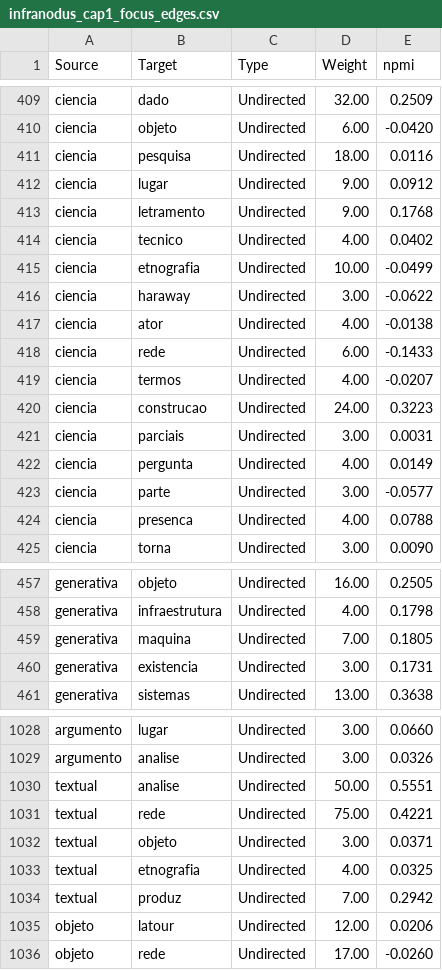
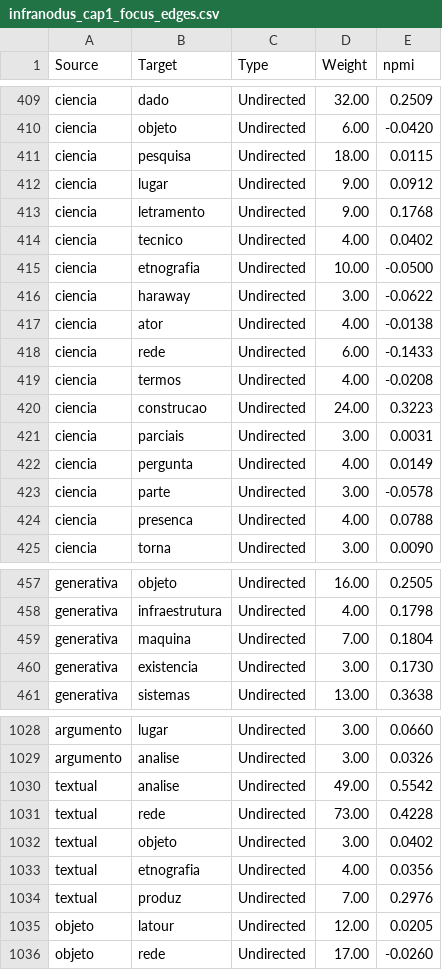
Before and after one commit to julianehelanski/tecno-etnografia-tese-site, a CSV file: rede_textual/cap1/infranodus_cap1_focus_edges.csv, drawn as a sheet; only a part is shown, gaps mark what is left out; the diff covers the shown part only.

```diff
--- a/rede_textual/cap1/infranodus_cap1_focus_edges.csv
+++ b/rede_textual/cap1/infranodus_cap1_focus_edges.csv
@@ -410,3 +410,3 @@ ciencia,dado,Undirected,32.00,0.2509
 ciencia,objeto,Undirected,6.00,-0.0420
-ciencia,pesquisa,Undirected,18.00,0.0116
+ciencia,pesquisa,Undirected,18.00,0.0115
 ciencia,lugar,Undirected,9.00,0.0912
@@ -414,3 +414,3 @@ ciencia,letramento,Undirected,9.00,0.1768
 ciencia,tecnico,Undirected,4.00,0.0402
-ciencia,etnografia,Undirected,10.00,-0.0499
+ciencia,etnografia,Undirected,10.00,-0.0500
 ciencia,haraway,Undirected,3.00,-0.0622
@@ -418,3 +418,3 @@ ciencia,ator,Undirected,4.00,-0.0138
 ciencia,rede,Undirected,6.00,-0.1433
-ciencia,termos,Undirected,4.00,-0.0207
+ciencia,termos,Undirected,4.00,-0.0208
 ciencia,construcao,Undirected,24.00,0.3223
@@ -422,3 +422,3 @@ ciencia,parciais,Undirected,3.00,0.0031
 ciencia,pergunta,Undirected,4.00,0.0149
-ciencia,parte,Undirected,3.00,-0.0577
+ciencia,parte,Undirected,3.00,-0.0578
 ciencia,presenca,Undirected,4.00,0.0788
@@ -458,4 +458,4 @@ generativa,objeto,Undirected,16.00,0.2505
 generativa,infraestrutura,Undirected,4.00,0.1798
-generativa,maquina,Undirected,7.00,0.1805
-generativa,existencia,Undirected,3.00,0.1731
+generativa,maquina,Undirected,7.00,0.1804
+generativa,existencia,Undirected,3.00,0.1730
 generativa,sistemas,Undirected,13.00,0.3638
@@ -1029,8 +1029,8 @@ argumento,lugar,Undirected,3.00,0.0660
 argumento,analise,Undirected,3.00,0.0326
-textual,analise,Undirected,50.00,0.5551
-textual,rede,Undirected,75.00,0.4221
-textual,objeto,Undirected,3.00,0.0371
-textual,etnografia,Undirected,4.00,0.0325
-textual,produz,Undirected,7.00,0.2942
-objeto,latour,Undirected,12.00,0.0206
+textual,analise,Undirected,49.00,0.5542
+textual,rede,Undirected,73.00,0.4228
+textual,objeto,Undirected,3.00,0.0402
+textual,etnografia,Undirected,4.00,0.0356
+textual,produz,Undirected,7.00,0.2976
+objeto,latour,Undirected,12.00,0.0205
 objeto,rede,Undirected,17.00,-0.0260
```
Also changed, not shown: 97 edited cells elsewhere in this file, rede_textual/cap1/infranodus_cap1_edges.csv, rede_textual/cap1/infranodus_cap1_focus_nodes.csv, 32 other files.
